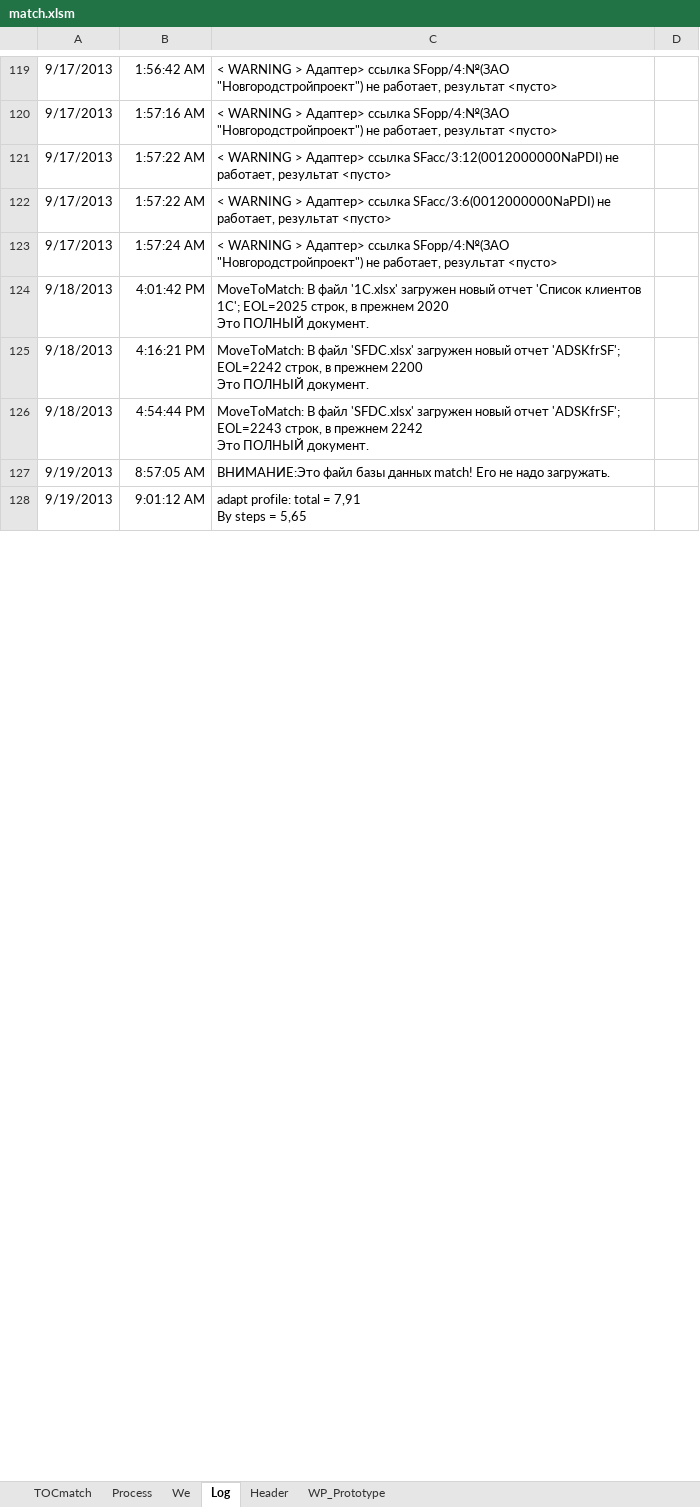
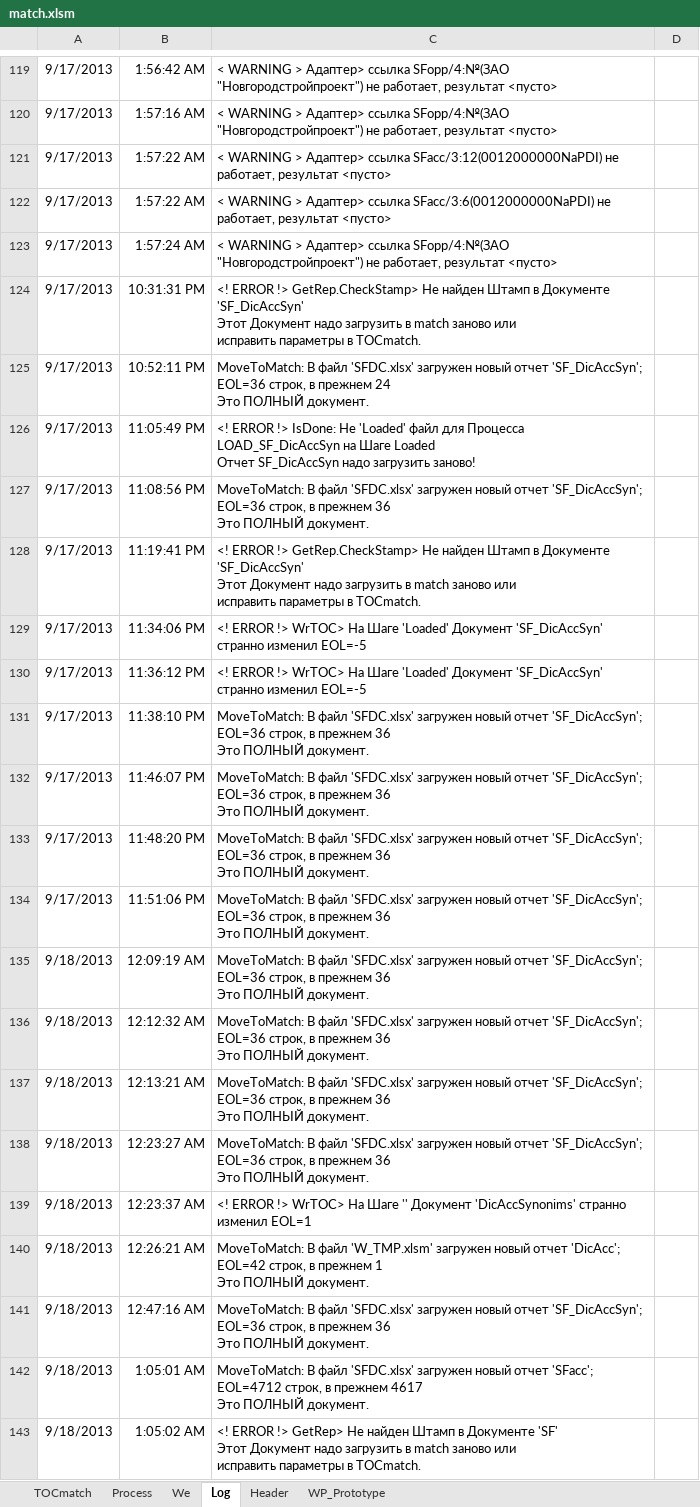
Before and after one commit to PavelKhrapkin/match, an Excel workbook: matchCodes/match.xlsm, sheet Log, drawn as a sheet; only a part is shown, gaps mark what is left out; values as stored, in another font and other column widths than the file's, no borders; charts and pictures not drawn; removed rows and columns are numbered as before the commit, all else as after; ↵ is a line break in a cell; the diff covers the shown part only; the diff names each change by its address in the sheet, - before the commit and + after, or states it on an @@ line.

```diff
--- a/matchCodes/match.xlsm (sheet Log)
+++ b/matchCodes/match.xlsm (sheet Log)
+row 124: 9/17/2013 | 10:31:31 PM | <! ERROR !> GetRep.CheckStamp> Не найден Штамп в Документе 'SF_DicAccSyn' ↵ Этот Документ надо загрузить в match заново или ↵ исправить параметры в TOCmatch.
+row 125: 9/17/2013 | 10:52:11 PM | MoveToMatch: В файл 'SFDC.xlsx' загружен новый отчет 'SF_DicAccSyn'; EOL=36 строк, в прежнем 24 ↵ Это ПОЛНЫЙ документ.
+row 126: 9/17/2013 | 11:05:49 PM | <! ERROR !> IsDone: Не 'Loaded' файл для Процесса LOAD_SF_DicAccSyn на Шаге Loaded ↵ Отчет SF_DicAccSyn надо загрузить заново!
+row 127: 9/17/2013 | 11:08:56 PM | MoveToMatch: В файл 'SFDC.xlsx' загружен новый отчет 'SF_DicAccSyn'; EOL=36 строк, в прежнем 36 ↵ Это ПОЛНЫЙ документ.
+row 128: 9/17/2013 | 11:19:41 PM | <! ERROR !> GetRep.CheckStamp> Не найден Штамп в Документе 'SF_DicAccSyn' ↵ Этот Документ надо загрузить в match заново или ↵ исправить параметры в TOCmatch.
+row 129: 9/17/2013 | 11:34:06 PM | <! ERROR !> WrTOC> На Шаге 'Loaded' Документ 'SF_DicAccSyn' странно изменил EOL=-5
+row 130: 9/17/2013 | 11:36:12 PM | <! ERROR !> WrTOC> На Шаге 'Loaded' Документ 'SF_DicAccSyn' странно изменил EOL=-5
+row 131: 9/17/2013 | 11:38:10 PM | MoveToMatch: В файл 'SFDC.xlsx' загружен новый отчет 'SF_DicAccSyn'; EOL=36 строк, в прежнем 36 ↵ Это ПОЛНЫЙ документ.
+row 132: 9/17/2013 | 11:46:07 PM | MoveToMatch: В файл 'SFDC.xlsx' загружен новый отчет 'SF_DicAccSyn'; EOL=36 строк, в прежнем 36 ↵ Это ПОЛНЫЙ документ.
+row 133: 9/17/2013 | 11:48:20 PM | MoveToMatch: В файл 'SFDC.xlsx' загружен новый отчет 'SF_DicAccSyn'; EOL=36 строк, в прежнем 36 ↵ Это ПОЛНЫЙ документ.
+row 134: 9/17/2013 | 11:51:06 PM | MoveToMatch: В файл 'SFDC.xlsx' загружен новый отчет 'SF_DicAccSyn'; EOL=36 строк, в прежнем 36 ↵ Это ПОЛНЫЙ документ.
-B135: 4:01:42 PM
+B135: 12:09:19 AM
-C135: …В файл '1C.xlsx' загружен новый отчет 'Список клиентов 1C'; EOL=2025 строк, в прежнем 2020 ↵ Это ПОЛНЫЙ…
+C135: …В файл 'SFDC.xlsx' загружен новый отчет 'SF_DicAccSyn'; EOL=36 строк, в прежнем 36 ↵ Это ПОЛНЫЙ…
+row 136: 9/18/2013 | 12:12:32 AM | MoveToMatch: В файл 'SFDC.xlsx' загружен новый отчет 'SF_DicAccSyn'; EOL=36 строк, в прежнем 36 ↵ Это ПОЛНЫЙ документ.
+row 137: 9/18/2013 | 12:13:21 AM | MoveToMatch: В файл 'SFDC.xlsx' загружен новый отчет 'SF_DicAccSyn'; EOL=36 строк, в прежнем 36 ↵ Это ПОЛНЫЙ документ.
+row 138: 9/18/2013 | 12:23:27 AM | MoveToMatch: В файл 'SFDC.xlsx' загружен новый отчет 'SF_DicAccSyn'; EOL=36 строк, в прежнем 36 ↵ Это ПОЛНЫЙ документ.
+row 139: 9/18/2013 | 12:23:37 AM | <! ERROR !> WrTOC> На Шаге '' Документ 'DicAccSynonims' странно изменил EOL=1
+row 140: 9/18/2013 | 12:26:21 AM | MoveToMatch: В файл 'W_TMP.xlsm' загружен новый отчет 'DicAcc'; EOL=42 строк, в прежнем 1 ↵ Это ПОЛНЫЙ документ.
-B141: 4:16:21 PM
+B141: 12:47:16 AM
-C141: …новый отчет 'ADSKfrSF'; EOL=2242 строк, в прежнем 2200 ↵ Это ПОЛНЫЙ…
+C141: …новый отчет 'SF_DicAccSyn'; EOL=36 строк, в прежнем 36 ↵ Это ПОЛНЫЙ…
-B142: 4:54:44 PM
+B142: 1:05:01 AM
-C142: …новый отчет 'ADSKfrSF'; EOL=2243 строк, в прежнем 2242 ↵ Это ПОЛНЫЙ…
+C142: …новый отчет 'SFacc'; EOL=4712 строк, в прежнем 4617 ↵ Это ПОЛНЫЙ…
-row 127: 9/19/2013 | 8:57:05 AM | ВНИМАНИЕ:Это файл базы данных match! Его не надо загружать.
-row 128: 9/19/2013 | 9:01:12 AM | adapt profile: total = 7,91 ↵ By steps = 5,65
+row 143: 9/18/2013 | 1:05:02 AM | <! ERROR !> GetRep> Не найден Штамп в Документе 'SF' ↵ Этот Документ надо загрузить в match заново или ↵ исправить параметры в TOCmatch.
```
Also changed, not shown: 27 added rows, 9 removed rows and 19 edited cells elsewhere in this sheet, sheet Process, sheet TOCmatch, sheet Header.
